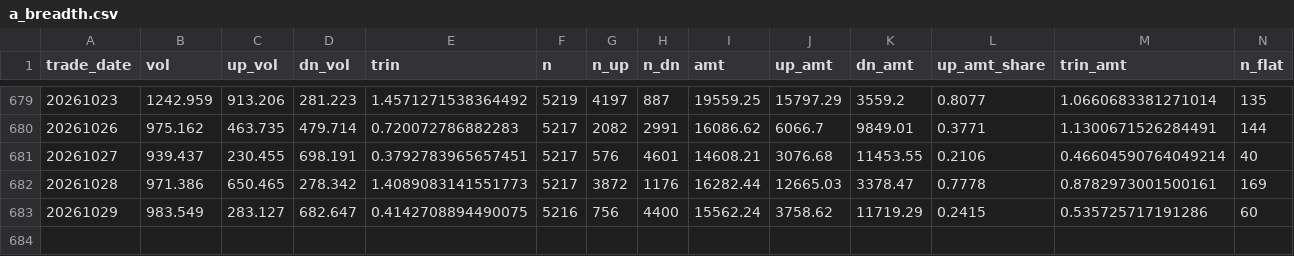
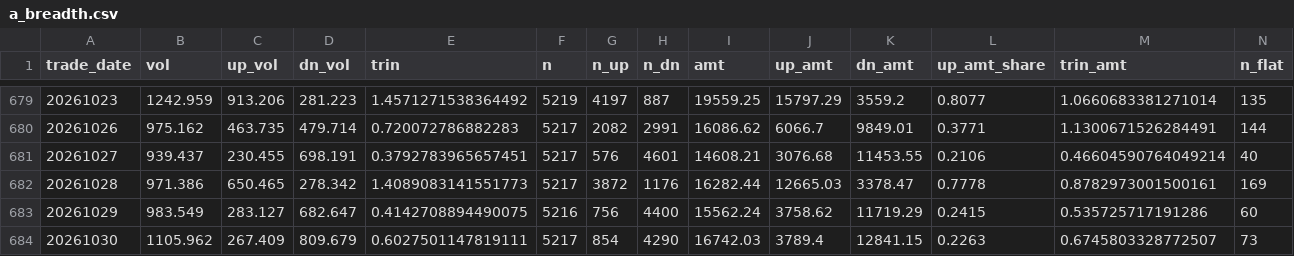
Before and after one commit to zhangshengjun518/a-share-trin, a CSV file: data/a_breadth.csv, drawn as a sheet; only a part is shown, gaps mark what is left out; rows hold the shown columns only; the diff names each change by its address in the sheet, - before the commit and + after, or states it on an @@ line.

```diff
--- a/data/a_breadth.csv
+++ b/data/a_breadth.csv
+row 684: 20261030 | 1105.962 | 267.409 | 809.679 | 0.6027501147819111 | 5217 | 854 | 4290 | 16742.03 | 3789.4 | 12841.15 | 0.2263 | 0.6745803328772507 | 73
```
Also changed, not shown: data/option_pcr.csv, data/trin_backtest.csv, 7 other files.
